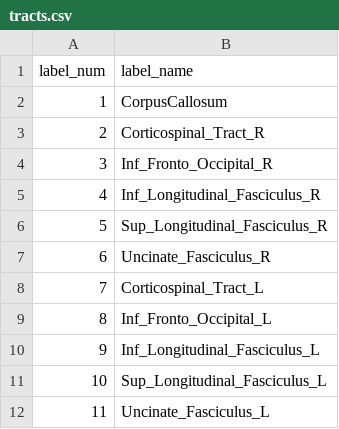
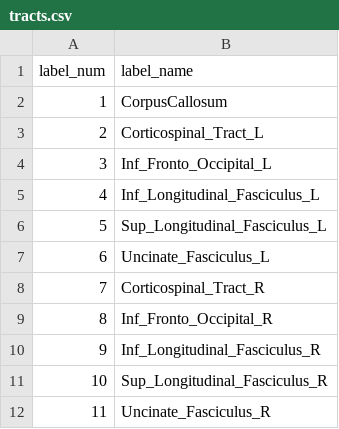
Before and after one commit to ANTsX/ANTsR, a CSV file: data/tracts.csv, drawn as a sheet.

Commit message:
BUG: L/R flipped for tracts

```diff
--- a/data/tracts.csv
+++ b/data/tracts.csv
@@ -2,11 +2,11 @@ label_num;label_name
 1;CorpusCallosum
-2;Corticospinal_Tract_R
-3;Inf_Fronto_Occipital_R
-4;Inf_Longitudinal_Fasciculus_R
-5;Sup_Longitudinal_Fasciculus_R
-6;Uncinate_Fasciculus_R
-7;Corticospinal_Tract_L
-8;Inf_Fronto_Occipital_L
-9;Inf_Longitudinal_Fasciculus_L
-10;Sup_Longitudinal_Fasciculus_L
-11;Uncinate_Fasciculus_L
+2;Corticospinal_Tract_L
+3;Inf_Fronto_Occipital_L
+4;Inf_Longitudinal_Fasciculus_L
+5;Sup_Longitudinal_Fasciculus_L
+6;Uncinate_Fasciculus_L
+7;Corticospinal_Tract_R
+8;Inf_Fronto_Occipital_R
+9;Inf_Longitudinal_Fasciculus_R
+10;Sup_Longitudinal_Fasciculus_R
+11;Uncinate_Fasciculus_R
```
